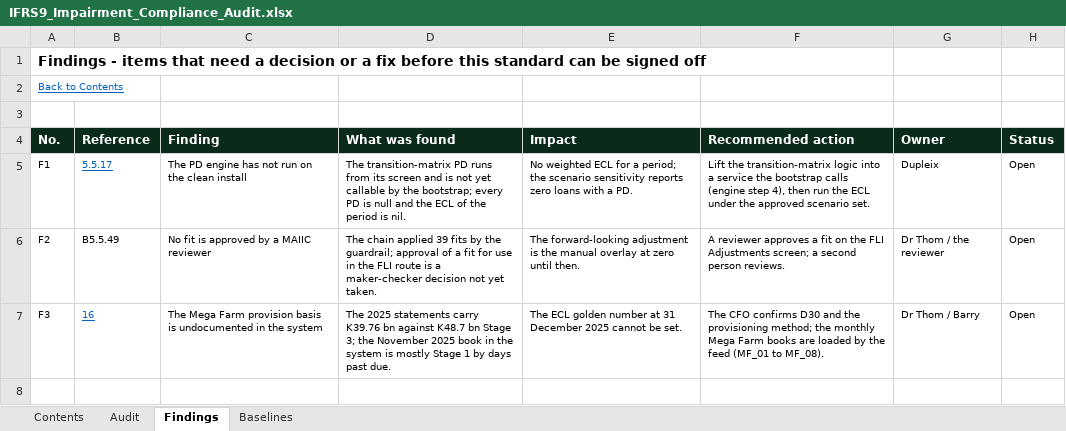
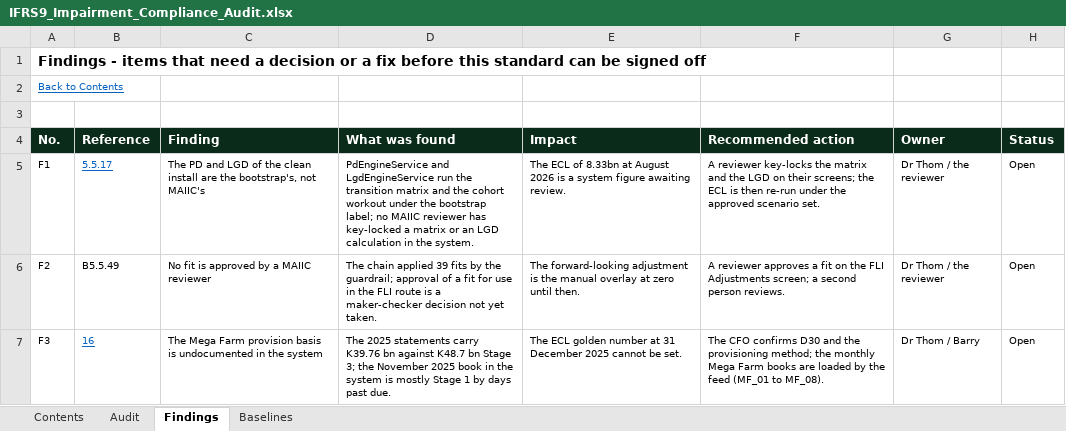
Before and after one commit to DupleixInstitute/MAICC-IFRS9, an Excel workbook: docs/compliance/IFRS9_Impairment_Compliance_Audit.xlsx, sheet Findings, drawn as a sheet; values as stored, in another font and other column widths than the file's, no borders; the diff names each change by its address in the sheet, - before the commit and + after, or states it on an @@ line.

```diff
--- a/docs/compliance/IFRS9_Impairment_Compliance_Audit.xlsx (sheet Findings)
+++ b/docs/compliance/IFRS9_Impairment_Compliance_Audit.xlsx (sheet Findings)
-C5 (Finding): The PD engine has not run on the clean install
+C5 (Finding): The PD and LGD of the clean install are the bootstrap's, not MAIIC's
-D5 (What was found): The transition-matrix PD runs from its screen and is not yet callable by the bootstrap; every PD is null and the ECL of the period is nil.
+D5 (What was found): PdEngineService and LgdEngineService run the transition matrix and the cohort workout under the bootstrap label; no MAIIC reviewer has key-locked a matrix or an LGD calculation in the system.
-E5 (Impact): No weighted ECL for a period; the scenario sensitivity reports zero loans with a PD.
+E5 (Impact): The ECL of 8.33bn at August 2026 is a system figure awaiting review.
-F5 (Recommended action): Lift the transition-matrix logic into a service the bootstrap calls (engine step 4), then run the ECL under the…
+F5 (Recommended action): A reviewer key-locks the matrix and the LGD on their screens; the ECL is then re-run under the…
-G5 (Owner): Dupleix
+G5 (Owner): Dr Thom / the reviewer
```
Also changed, not shown: sheet Baselines, docs/compliance/IFRS9_EIR_Amortised_Cost_Compliance_Audit.xlsx, 8 other files.
